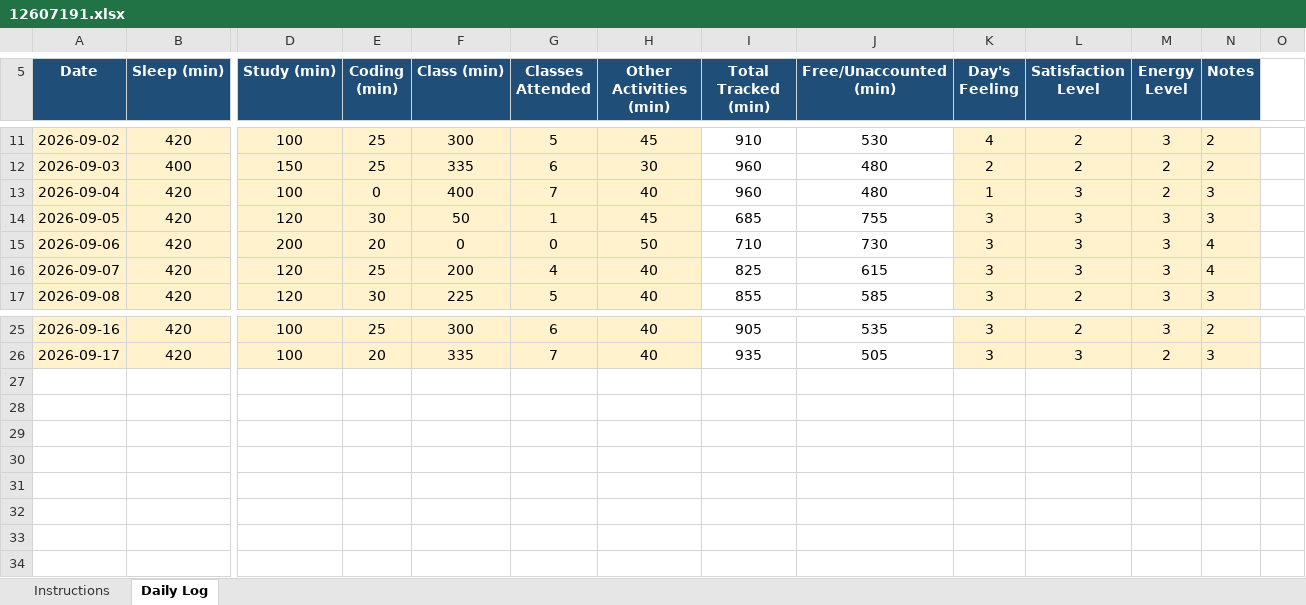
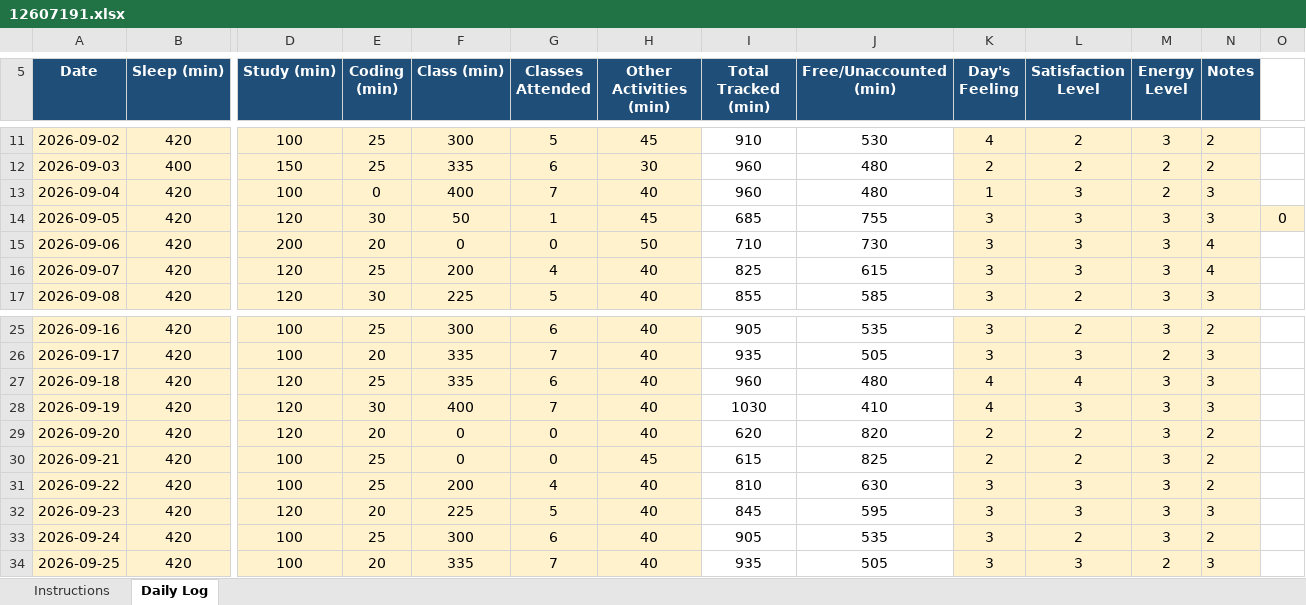
Before and after one commit to aloukikshukla624-cell/CAP776, an Excel workbook: 12607191.xlsx, sheet Daily Log, drawn as a sheet; only a part is shown, gaps mark what is left out; values as stored, in another font and other column widths than the file's, no borders; conditional formats not drawn; rows hold the shown columns only; the diff names each change by its address in the sheet, - before the commit and + after, or states it on an @@ line.

```diff
--- a/12607191.xlsx (sheet Daily Log)
+++ b/12607191.xlsx (sheet Daily Log)
-O14: (empty)
+O14: 0
-O14 fill: none
+O14 fill: #FFF2CC
+row 27: 2026-09-18 | 420 | 120 | 25 | 335 | 6 | 40 | 960 | 480 | 4 | 4 | 3 | 3
+row 28: 2026-09-19 | 420 | 120 | 30 | 400 | 7 | 40 | 1030 | 410 | 4 | 3 | 3 | 3
+row 29: 2026-09-20 | 420 | 120 | 20 | 0 | 0 | 40 | 620 | 820 | 2 | 2 | 3 | 2
+row 30: 2026-09-21 | 420 | 100 | 25 | 0 | 0 | 45 | 615 | 825 | 2 | 2 | 3 | 2
+row 31: 2026-09-22 | 420 | 100 | 25 | 200 | 4 | 40 | 810 | 630 | 3 | 3 | 3 | 2
+row 32: 2026-09-23 | 420 | 120 | 20 | 225 | 5 | 40 | 845 | 595 | 3 | 3 | 3 | 3
+row 33: 2026-09-24 | 420 | 100 | 25 | 300 | 6 | 40 | 905 | 535 | 3 | 2 | 3 | 2
+row 34: 2026-09-25 | 420 | 100 | 20 | 335 | 7 | 40 | 935 | 505 | 3 | 3 | 2 | 3
```
Also changed, not shown: 1 other file.
